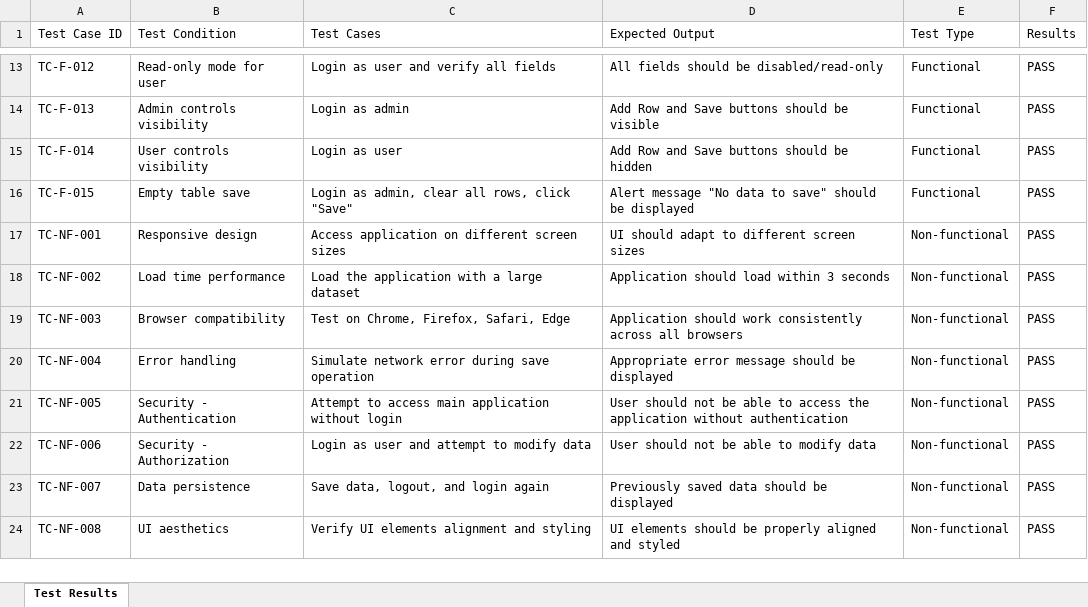
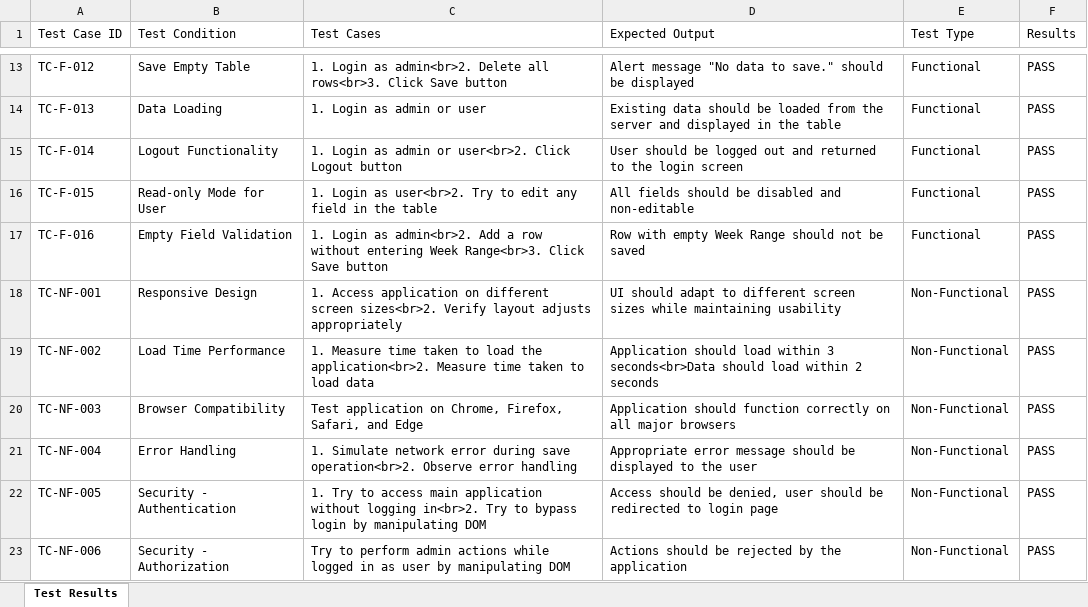
Before and after one commit to dshreya-tsip/WSR_Tool_3, an Excel workbook: test_case_results.xlsx, sheet Test Results, drawn as a sheet; only a part is shown, gaps mark what is left out; values as stored, in another font and other column widths than the file's, no borders; removed rows and columns are numbered as before the commit, all else as after; the diff covers the shown part only; the diff names each change by its address in the sheet, - before the commit and + after, or states it on an @@ line.

```diff
--- a/test_case_results.xlsx (sheet Test Results)
+++ b/test_case_results.xlsx (sheet Test Results)
-B13 (Test Condition): Read-only mode for user
+B13 (Test Condition): Save Empty Table
-C13 (Test Cases): Login as user and verify all fields
+C13 (Test Cases): 1. Login as admin<br>2. Delete all rows<br>3. Click Save button
-D13 (Expected Output): All fields should be disabled/read-only
+D13 (Expected Output): Alert message "No data to save." should be displayed
-B14 (Test Condition): Admin controls visibility
+B14 (Test Condition): Data Loading
-C14 (Test Cases): Login as admin
+C14 (Test Cases): 1. Login as admin or user
-D14 (Expected Output): Add Row and Save buttons should be visible
+D14 (Expected Output): Existing data should be loaded from the server and displayed in the table
-B15 (Test Condition): User controls visibility
+B15 (Test Condition): Logout Functionality
-C15 (Test Cases): Login as user
+C15 (Test Cases): 1. Login as admin or user<br>2. Click Logout button
-D15 (Expected Output): Add Row and Save buttons should be hidden
+D15 (Expected Output): User should be logged out and returned to the login screen
-B16 (Test Condition): Empty table save
+B16 (Test Condition): Read-only Mode for User
-C16 (Test Cases): Login as admin, clear all rows, click "Save"
+C16 (Test Cases): 1. Login as user<br>2. Try to edit any field in the table
-D16 (Expected Output): Alert message "No data to save" should be displayed
+D16 (Expected Output): All fields should be disabled and non-editable
+row 17: TC-F-016 | Empty Field Validation | 1. Login as admin<br>2. Add a row without entering Week Range<br>3. Click Save button | Row with empty Week Range should not be saved | Functional | PASS
-B18 (Test Condition): Responsive design
+B18 (Test Condition): Responsive Design
-C18 (Test Cases): Access application on different screen sizes
+C18 (Test Cases): 1. Access application on different screen sizes<br>2. Verify layout adjusts appropriately
-D18 (Expected Output): …screen sizes
+D18 (Expected Output): …screen sizes while maintaining usability
-E18:E23 (Test Type): Non-functional
+E18:E23 (Test Type): Non-Functional
-B19 (Test Condition): Load time performance
+B19 (Test Condition): Load Time Performance
-C19 (Test Cases): Load the application with a large dataset
+C19 (Test Cases): 1. Measure time taken to load the application<br>2. Measure time taken to load data
-D19 (Expected Output): …within 3 seconds
+D19 (Expected Output): …within 3 seconds<br>Data should load within 2 seconds
-B20 (Test Condition): Browser compatibility
+B20 (Test Condition): Browser Compatibility
-C20 (Test Cases): Test on Chrome, Firefox, Safari, Edge
+C20 (Test Cases): Test application on Chrome, Firefox, Safari, and Edge
-D20 (Expected Output): Application should work consistently across all browsers
+D20 (Expected Output): Application should function correctly on all major browsers
-B21 (Test Condition): Error handling
+B21 (Test Condition): Error Handling
-C21 (Test Cases): Simulate network error during save operation
+C21 (Test Cases): 1. Simulate network error during save operation<br>2. Observe error handling
-D21 (Expected Output): …be displayed
+D21 (Expected Output): …be displayed to the user
-C22 (Test Cases): Attempt to access main application without login
+C22 (Test Cases): 1. Try to access main application without logging in<br>2. Try to bypass login by manipulating DOM
-D22 (Expected Output): User should not be able to access the application without authentication
+D22 (Expected Output): Access should be denied, user should be redirected to login page
-C23 (Test Cases): Login as user and attempt to modify data
+C23 (Test Cases): Try to perform admin actions while logged in as user by manipulating DOM
-D23 (Expected Output): User should not be able to modify data
+D23 (Expected Output): Actions should be rejected by the application
-row 23: TC-NF-007 | Data persistence | Save data, logout, and login again | Previously saved data should be displayed | Non-functional | PASS
-row 24: TC-NF-008 | UI aesthetics | Verify UI elements alignment and styling | UI elements should be properly aligned and styled | Non-functional | PASS
```
Also changed, not shown: 2 removed rows and 32 edited cells elsewhere in this sheet.
